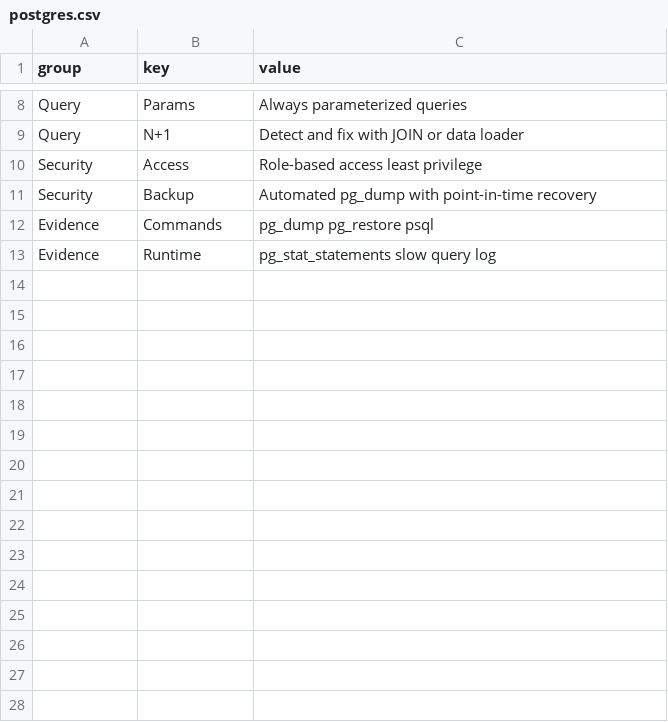
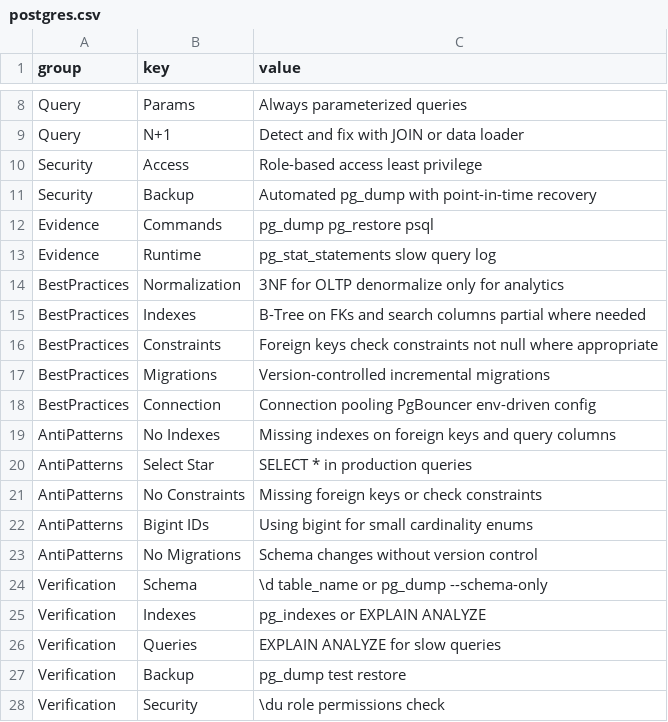
Before and after one commit to vaqif14/claude-prompt-builder, a CSV file: data/stacks/postgres.csv, drawn as a sheet; only a part is shown, gaps mark what is left out.

```diff
--- a/data/stacks/postgres.csv
+++ b/data/stacks/postgres.csv
@@ -13 +13,16 @@ Evidence,Commands,pg_dump pg_restore psql
 Evidence,Runtime,pg_stat_statements slow query log
+BestPractices,Normalization,3NF for OLTP denormalize only for analytics
+BestPractices,Indexes,B-Tree on FKs and search columns partial where needed
+BestPractices,Constraints,Foreign keys check constraints not null where appropriate
+BestPractices,Migrations,Version-controlled incremental migrations
+BestPractices,Connection,Connection pooling PgBouncer env-driven config
+AntiPatterns,No Indexes,Missing indexes on foreign keys and query columns
+AntiPatterns,Select Star,SELECT * in production queries
+AntiPatterns,No Constraints,Missing foreign keys or check constraints
+AntiPatterns,Bigint IDs,Using bigint for small cardinality enums
+AntiPatterns,No Migrations,Schema changes without version control
+Verification,Schema,\d table_name or pg_dump --schema-only
+Verification,Indexes,pg_indexes or EXPLAIN ANALYZE
+Verification,Queries,EXPLAIN ANALYZE for slow queries
+Verification,Backup,pg_dump test restore
+Verification,Security,\du role permissions check
```
Also changed, not shown: data/stacks/nestjs.csv, data/stacks/node-express.csv, 56 other files.
